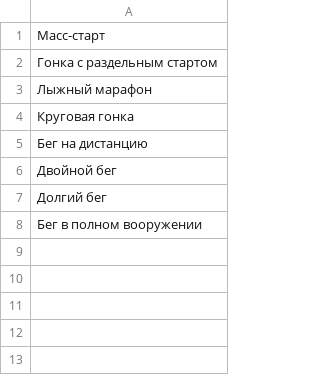
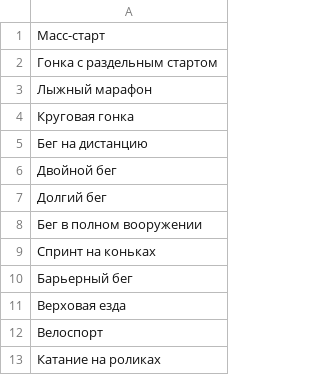
Before and after one commit to yaninalex2003/Sport-system, a CSV file: distances.csv, drawn as a sheet; the diff names each change by its address in the sheet, - before the commit and + after, or states it on an @@ line.

```diff
--- a/distances.csv
+++ b/distances.csv
+row 9: Спринт на коньках
+row 10: Барьерный бег
+row 11: Верховая езда
+row 12: Велоспорт
+row 13: Катание на роликах
```
Also changed, not shown: 5 other files.
